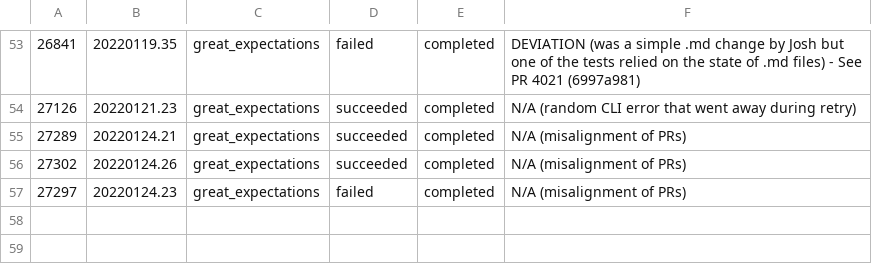
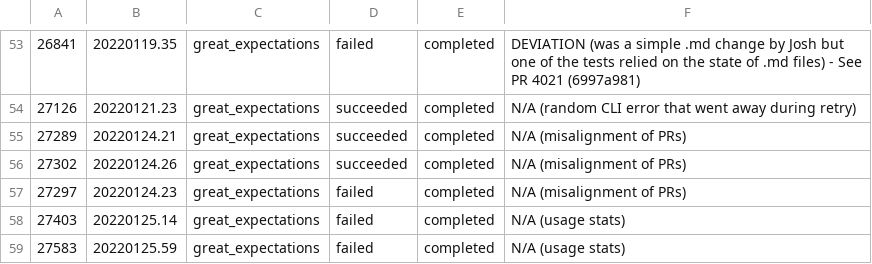
Before and after one commit to greatexpectationslabs/dgtest, a CSV file: analysis/deviations.csv, drawn as a sheet; only a part is shown, gaps mark what is left out.

Commit message:
chore: update analysis notebook

```diff
--- a/analysis/deviations.csv
+++ b/analysis/deviations.csv
@@ -57 +57,3 @@
 27297, 20220124.23, great_expectations, failed, completed,        N/A (misalignment of PRs)
+27403, 20220125.14, great_expectations, failed, completed,        N/A (usage stats)
+27583, 20220125.59, great_expectations, failed, completed,        N/A (usage stats)
```
Also changed, not shown: 2 other files.
